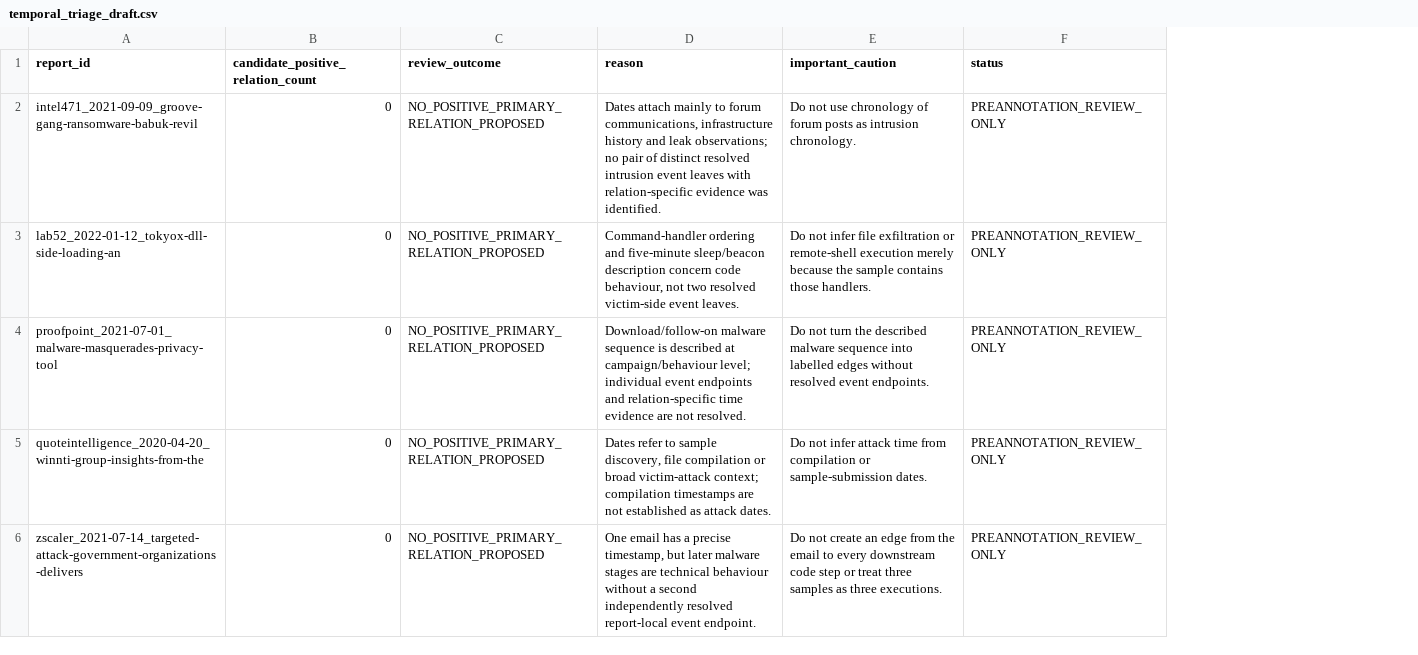
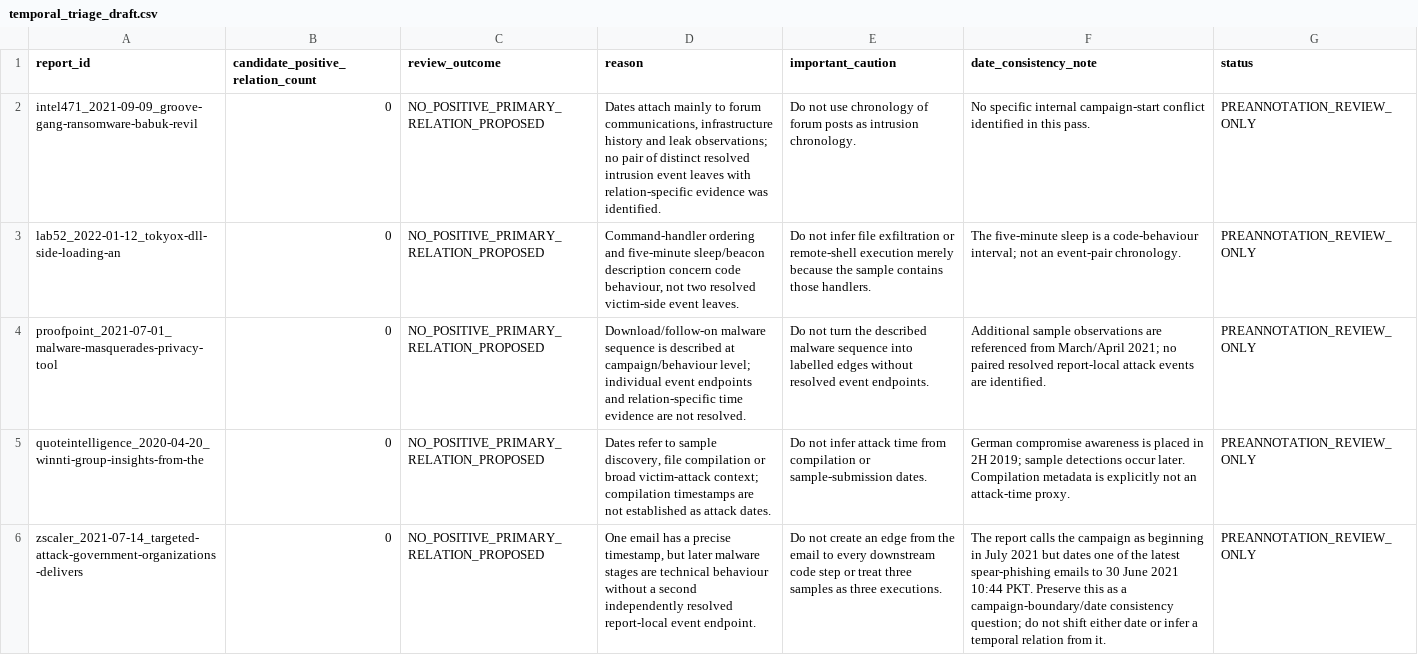
Before and after one commit to sanketnichit/cti-evidence-lab, a CSV file: research/annotation_drafts/AnnoCTR_Pilot_v0.1/temporal_triage_draft.csv, drawn as a sheet; the diff names each change by its address in the sheet, - before the commit and + after, or states it on an @@ line.

Commit message:
Refine pilot annotation draft consistency notes

```diff
--- a/research/annotation_drafts/AnnoCTR_Pilot_v0.1/temporal_triage_draft.csv
+++ b/research/annotation_drafts/AnnoCTR_Pilot_v0.1/temporal_triage_draft.csv
+column F (date_consistency_note), rows 2-6: No specific internal campaign-start conflict identified in this pass. | The five-minute sleep is a code-behaviour interval; not an event-pair chronology. | Additional sample observations are referenced from March/April 2021; no paired resolved report-local attack events are identified. | German compromise awareness is placed in 2H 2019; sample detections occur later. Compilation metadata is explicitly not an attack-time proxy. | The report calls the campaign as beginning in July 2021 but dates one of the latest spear-phishing emails to 30 June 2021 10:44 PKT. Preserve this as a campaign-boundary/date consistency question; do not shift either date or infer a temporal relation from it.
```
